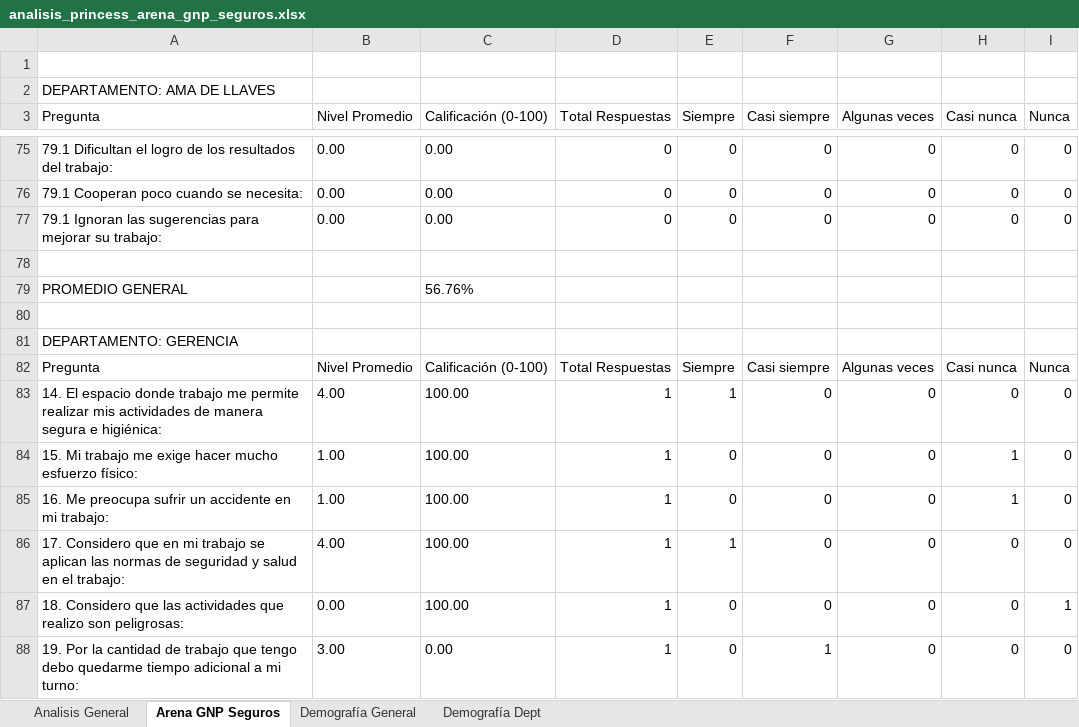
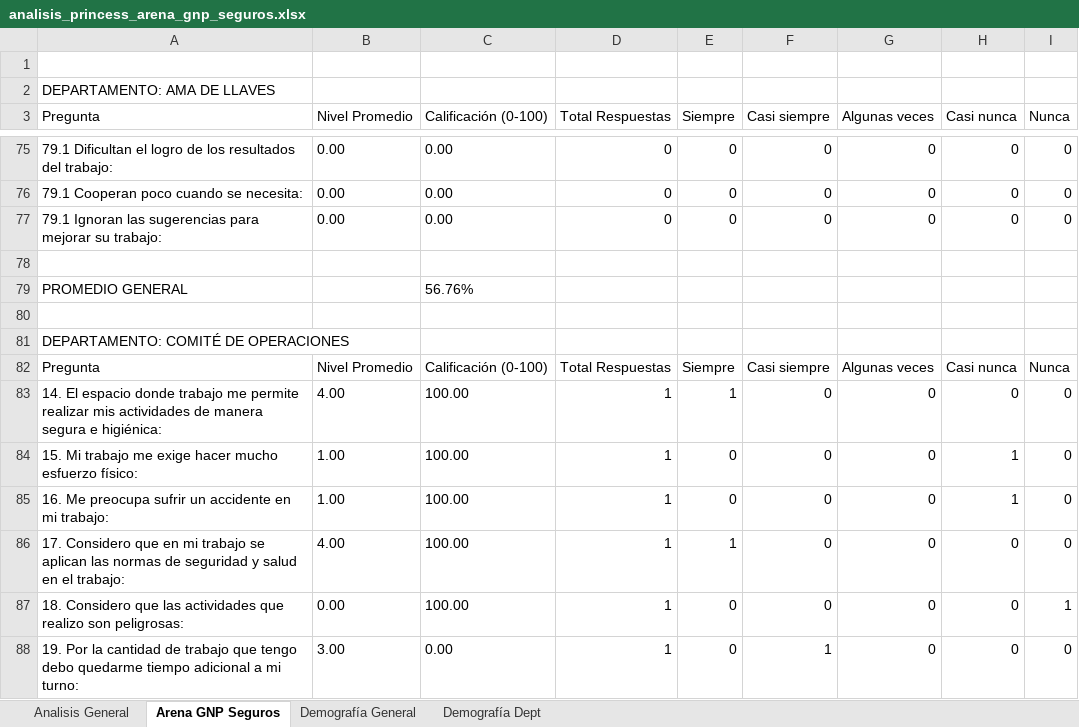
Before and after one commit to ivanmelo47/reporte_encuestas, an Excel workbook: analisis/analisis_princess_arena_gnp_seguros.xlsx, sheet Arena GNP Seguros, drawn as a sheet; only a part is shown, gaps mark what is left out; values as stored, in another font and other column widths than the file's, no borders; the diff names each change by its address in the sheet, - before the commit and + after, or states it on an @@ line.

```diff
--- a/analisis/analisis_princess_arena_gnp_seguros.xlsx (sheet Arena GNP Seguros)
+++ b/analisis/analisis_princess_arena_gnp_seguros.xlsx (sheet Arena GNP Seguros)
-A81 (Pregunta): DEPARTAMENTO: GERENCIA
+A81 (Pregunta): DEPARTAMENTO: COMITÉ DE OPERACIONES
```
Also changed, not shown: sheet Demografía Dept, sheet Demografía General, estadisticas_encuesta_3_Princess.xlsx, 1 other file.
